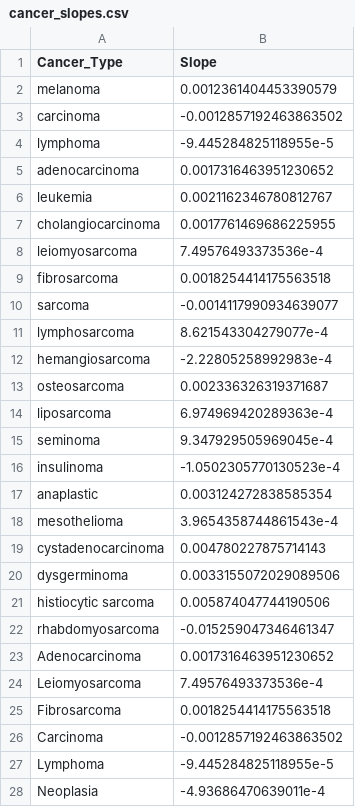
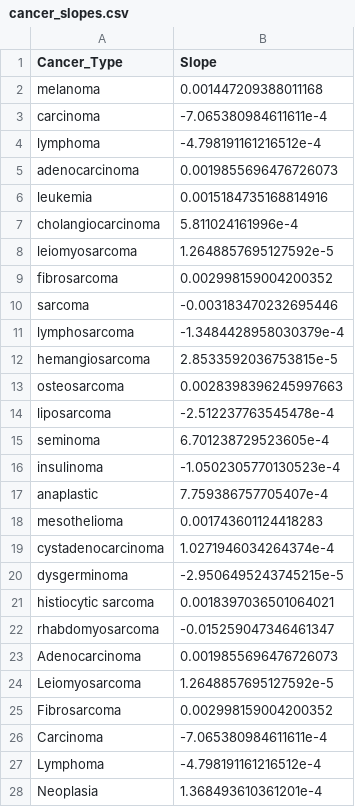
Before and after one commit to wjmellon/survivorship, a CSV file: Mammalia Cancer Proportions/Cancer Proportions/Proportion Excel Sheets/cancer_slopes.csv, drawn as a sheet; only a part is shown; the diff covers the shown part only.

```diff
--- a/Mammalia Cancer Proportions/Cancer Proportions/Proportion Excel Sheets/cancer_slopes.csv
+++ b/Mammalia Cancer Proportions/Cancer Proportions/Proportion Excel Sheets/cancer_slopes.csv
@@ -1,28 +1,28 @@
 Cancer_Type,Slope
-melanoma,0.0012361404453390579
-carcinoma,-0.0012857192463863502
-lymphoma,-9.445284825118955e-5
-adenocarcinoma,0.0017316463951230652
-leukemia,0.0021162346780812767
-cholangiocarcinoma,0.0017761469686225955
-leiomyosarcoma,7.49576493373536e-4
-fibrosarcoma,0.0018254414175563518
-sarcoma,-0.0014117990934639077
-lymphosarcoma,8.621543304279077e-4
-hemangiosarcoma,-2.22805258992983e-4
-osteosarcoma,0.002336326319371687
-liposarcoma,6.974969420289363e-4
-seminoma,9.347929505969045e-4
+melanoma,0.001447209388011168
+carcinoma,-7.065380984611611e-4
+lymphoma,-4.798191161216512e-4
+adenocarcinoma,0.0019855696476726073
+leukemia,0.0015184735168814916
+cholangiocarcinoma,5.811024161996e-4
+leiomyosarcoma,1.2648857695127592e-5
+fibrosarcoma,0.002998159004200352
+sarcoma,-0.003183470232695446
+lymphosarcoma,-1.3484428958030379e-4
+hemangiosarcoma,2.8533592036753815e-5
+osteosarcoma,0.0028398396245997663
+liposarcoma,-2.512237763545478e-4
+seminoma,6.701238729523605e-4
 insulinoma,-1.0502305770130523e-4
-anaplastic,0.003124272838585354
-mesothelioma,3.9654358744861543e-4
-cystadenocarcinoma,0.004780227875714143
-dysgerminoma,0.0033155072029089506
-histiocytic sarcoma,0.005874047744190506
+anaplastic,7.759386757705407e-4
+mesothelioma,0.001743601124418283
+cystadenocarcinoma,1.0271946034264374e-4
+dysgerminoma,-2.9506495243745215e-5
+histiocytic sarcoma,0.0018397036501064021
 rhabdomyosarcoma,-0.015259047346461347
-Adenocarcinoma,0.0017316463951230652
-Leiomyosarcoma,7.49576493373536e-4
-Fibrosarcoma,0.0018254414175563518
-Carcinoma,-0.0012857192463863502
-Lymphoma,-9.445284825118955e-5
-Neoplasia,-4.93686470639011e-4
+Adenocarcinoma,0.0019855696476726073
+Leiomyosarcoma,1.2648857695127592e-5
+Fibrosarcoma,0.002998159004200352
+Carcinoma,-7.065380984611611e-4
+Lymphoma,-4.798191161216512e-4
+Neoplasia,1.368493610361201e-4
```
Also changed, not shown: 3 edited cells elsewhere in this file, Mammalia Cancer Proportions/Cancer Proportions/Proportion Excel Sheets/lymphoma_vs_gestation.csv, 2 other files.
